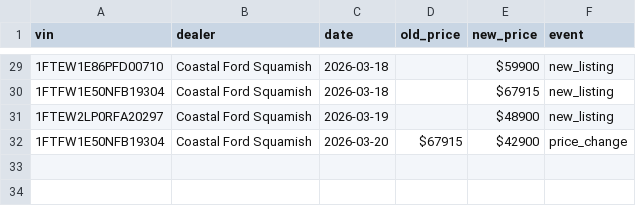
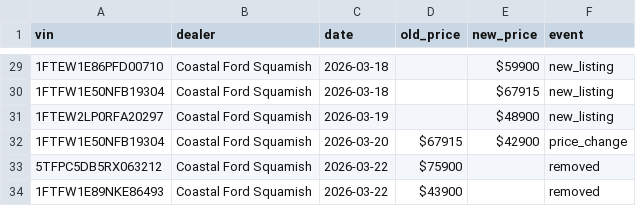
Before and after one commit to wilrocks79/truck-tracker, a CSV file: data/price_history.csv, drawn as a sheet; only a part is shown, gaps mark what is left out.

```diff
--- a/data/price_history.csv
+++ b/data/price_history.csv
@@ -32 +32,3 @@ vin,dealer,date,old_price,new_price,event
 1FTFW1E50NFB19304,Coastal Ford Squamish,2026-03-20,$67915,$42900,price_change
+5TFPC5DB5RX063212,Coastal Ford Squamish,2026-03-22,$75900,,removed
+1FTFW1E89NKE86493,Coastal Ford Squamish,2026-03-22,$43900,,removed
```
Also changed, not shown: data/inventory.csv, 1 other file.
